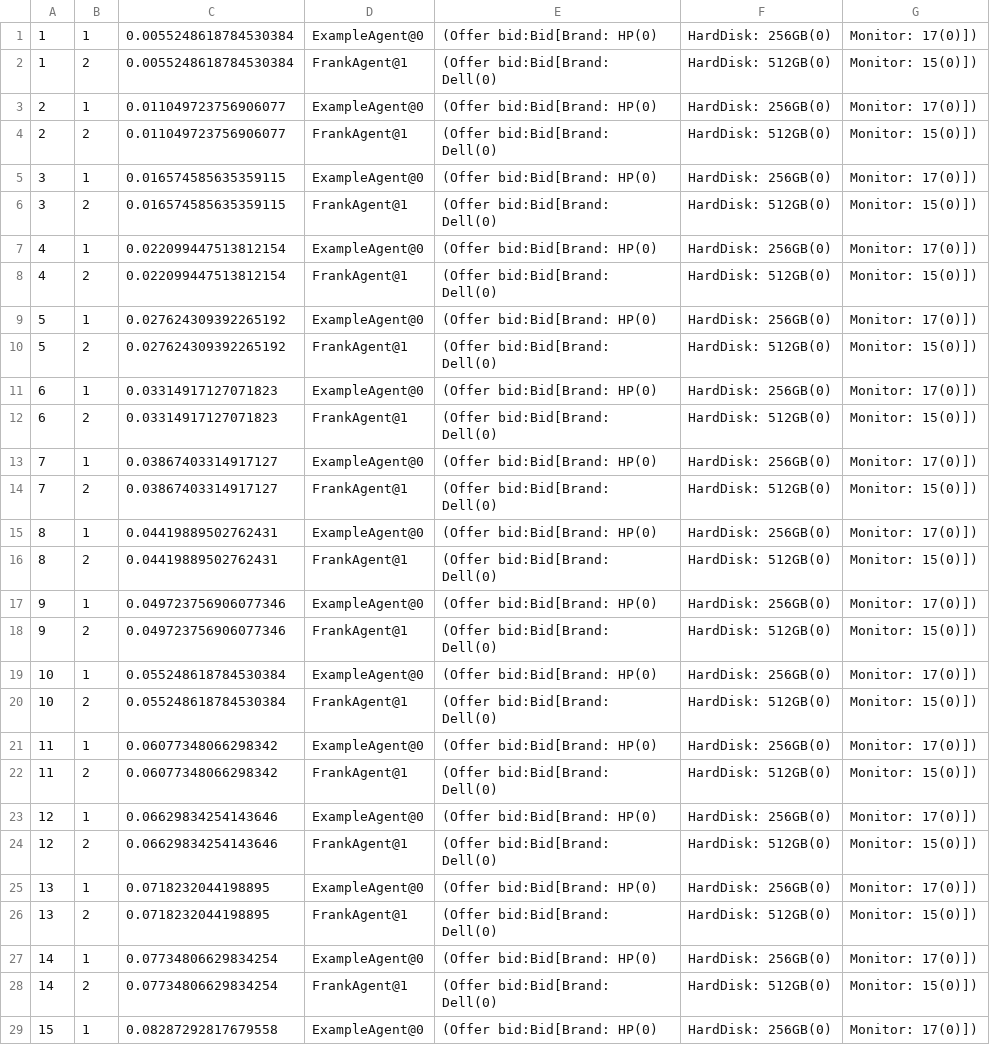
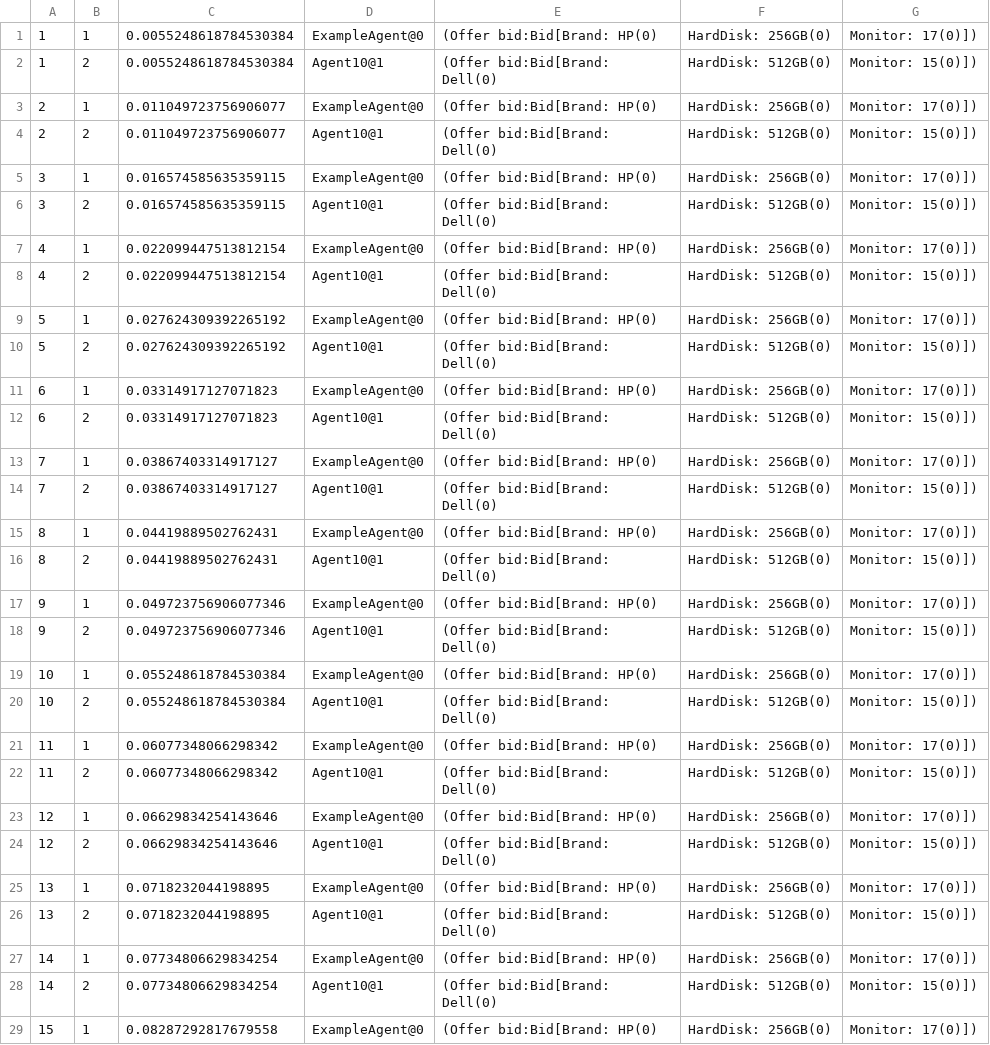
Before and after one commit to FrankWJW/Intelligent-Agent, a CSV file: log/Log-Session_20181121-194441.csv, drawn as a sheet; only a part is shown; the diff covers the shown part only.

```diff
--- a/log/Log-Session_20181121-194441.csv
+++ b/log/Log-Session_20181121-194441.csv
@@ -1,29 +1,29 @@
 1,1,0.0055248618784530384,ExampleAgent@0,(Offer  bid:Bid[Brand: HP(0), HardDisk: 256GB(0), Monitor: 17(0)])
-1,2,0.0055248618784530384,FrankAgent@1,(Offer  bid:Bid[Brand: Dell(0), HardDisk: 512GB(0), Monitor: 15(0)])
+1,2,0.0055248618784530384,Agent10@1,(Offer  bid:Bid[Brand: Dell(0), HardDisk: 512GB(0), Monitor: 15(0)])
 2,1,0.011049723756906077,ExampleAgent@0,(Offer  bid:Bid[Brand: HP(0), HardDisk: 256GB(0), Monitor: 17(0)])
-2,2,0.011049723756906077,FrankAgent@1,(Offer  bid:Bid[Brand: Dell(0), HardDisk: 512GB(0), Monitor: 15(0)])
+2,2,0.011049723756906077,Agent10@1,(Offer  bid:Bid[Brand: Dell(0), HardDisk: 512GB(0), Monitor: 15(0)])
 3,1,0.016574585635359115,ExampleAgent@0,(Offer  bid:Bid[Brand: HP(0), HardDisk: 256GB(0), Monitor: 17(0)])
-3,2,0.016574585635359115,FrankAgent@1,(Offer  bid:Bid[Brand: Dell(0), HardDisk: 512GB(0), Monitor: 15(0)])
+3,2,0.016574585635359115,Agent10@1,(Offer  bid:Bid[Brand: Dell(0), HardDisk: 512GB(0), Monitor: 15(0)])
 4,1,0.022099447513812154,ExampleAgent@0,(Offer  bid:Bid[Brand: HP(0), HardDisk: 256GB(0), Monitor: 17(0)])
-4,2,0.022099447513812154,FrankAgent@1,(Offer  bid:Bid[Brand: Dell(0), HardDisk: 512GB(0), Monitor: 15(0)])
+4,2,0.022099447513812154,Agent10@1,(Offer  bid:Bid[Brand: Dell(0), HardDisk: 512GB(0), Monitor: 15(0)])
 5,1,0.027624309392265192,ExampleAgent@0,(Offer  bid:Bid[Brand: HP(0), HardDisk: 256GB(0), Monitor: 17(0)])
-5,2,0.027624309392265192,FrankAgent@1,(Offer  bid:Bid[Brand: Dell(0), HardDisk: 512GB(0), Monitor: 15(0)])
+5,2,0.027624309392265192,Agent10@1,(Offer  bid:Bid[Brand: Dell(0), HardDisk: 512GB(0), Monitor: 15(0)])
 6,1,0.03314917127071823,ExampleAgent@0,(Offer  bid:Bid[Brand: HP(0), HardDisk: 256GB(0), Monitor: 17(0)])
-6,2,0.03314917127071823,FrankAgent@1,(Offer  bid:Bid[Brand: Dell(0), HardDisk: 512GB(0), Monitor: 15(0)])
+6,2,0.03314917127071823,Agent10@1,(Offer  bid:Bid[Brand: Dell(0), HardDisk: 512GB(0), Monitor: 15(0)])
 7,1,0.03867403314917127,ExampleAgent@0,(Offer  bid:Bid[Brand: HP(0), HardDisk: 256GB(0), Monitor: 17(0)])
-7,2,0.03867403314917127,FrankAgent@1,(Offer  bid:Bid[Brand: Dell(0), HardDisk: 512GB(0), Monitor: 15(0)])
+7,2,0.03867403314917127,Agent10@1,(Offer  bid:Bid[Brand: Dell(0), HardDisk: 512GB(0), Monitor: 15(0)])
 8,1,0.04419889502762431,ExampleAgent@0,(Offer  bid:Bid[Brand: HP(0), HardDisk: 256GB(0), Monitor: 17(0)])
-8,2,0.04419889502762431,FrankAgent@1,(Offer  bid:Bid[Brand: Dell(0), HardDisk: 512GB(0), Monitor: 15(0)])
+8,2,0.04419889502762431,Agent10@1,(Offer  bid:Bid[Brand: Dell(0), HardDisk: 512GB(0), Monitor: 15(0)])
 9,1,0.049723756906077346,ExampleAgent@0,(Offer  bid:Bid[Brand: HP(0), HardDisk: 256GB(0), Monitor: 17(0)])
-9,2,0.049723756906077346,FrankAgent@1,(Offer  bid:Bid[Brand: Dell(0), HardDisk: 512GB(0), Monitor: 15(0)])
+9,2,0.049723756906077346,Agent10@1,(Offer  bid:Bid[Brand: Dell(0), HardDisk: 512GB(0), Monitor: 15(0)])
 10,1,0.055248618784530384,ExampleAgent@0,(Offer  bid:Bid[Brand: HP(0), HardDisk: 256GB(0), Monitor: 17(0)])
-10,2,0.055248618784530384,FrankAgent@1,(Offer  bid:Bid[Brand: Dell(0), HardDisk: 512GB(0), Monitor: 15(0)])
+10,2,0.055248618784530384,Agent10@1,(Offer  bid:Bid[Brand: Dell(0), HardDisk: 512GB(0), Monitor: 15(0)])
 11,1,0.06077348066298342,ExampleAgent@0,(Offer  bid:Bid[Brand: HP(0), HardDisk: 256GB(0), Monitor: 17(0)])
-11,2,0.06077348066298342,FrankAgent@1,(Offer  bid:Bid[Brand: Dell(0), HardDisk: 512GB(0), Monitor: 15(0)])
+11,2,0.06077348066298342,Agent10@1,(Offer  bid:Bid[Brand: Dell(0), HardDisk: 512GB(0), Monitor: 15(0)])
 12,1,0.06629834254143646,ExampleAgent@0,(Offer  bid:Bid[Brand: HP(0), HardDisk: 256GB(0), Monitor: 17(0)])
-12,2,0.06629834254143646,FrankAgent@1,(Offer  bid:Bid[Brand: Dell(0), HardDisk: 512GB(0), Monitor: 15(0)])
+12,2,0.06629834254143646,Agent10@1,(Offer  bid:Bid[Brand: Dell(0), HardDisk: 512GB(0), Monitor: 15(0)])
 13,1,0.0718232044198895,ExampleAgent@0,(Offer  bid:Bid[Brand: HP(0), HardDisk: 256GB(0), Monitor: 17(0)])
-13,2,0.0718232044198895,FrankAgent@1,(Offer  bid:Bid[Brand: Dell(0), HardDisk: 512GB(0), Monitor: 15(0)])
+13,2,0.0718232044198895,Agent10@1,(Offer  bid:Bid[Brand: Dell(0), HardDisk: 512GB(0), Monitor: 15(0)])
 14,1,0.07734806629834254,ExampleAgent@0,(Offer  bid:Bid[Brand: HP(0), HardDisk: 256GB(0), Monitor: 17(0)])
-14,2,0.07734806629834254,FrankAgent@1,(Offer  bid:Bid[Brand: Dell(0), HardDisk: 512GB(0), Monitor: 15(0)])
+14,2,0.07734806629834254,Agent10@1,(Offer  bid:Bid[Brand: Dell(0), HardDisk: 512GB(0), Monitor: 15(0)])
 15,1,0.08287292817679558,ExampleAgent@0,(Offer  bid:Bid[Brand: HP(0), HardDisk: 256GB(0), Monitor: 17(0)])
```
Also changed, not shown: 80 edited cells elsewhere in this file, log/Log-Session_20181121-195538.csv, log/Log-Session_20181122-133017.csv, 6 other files.
